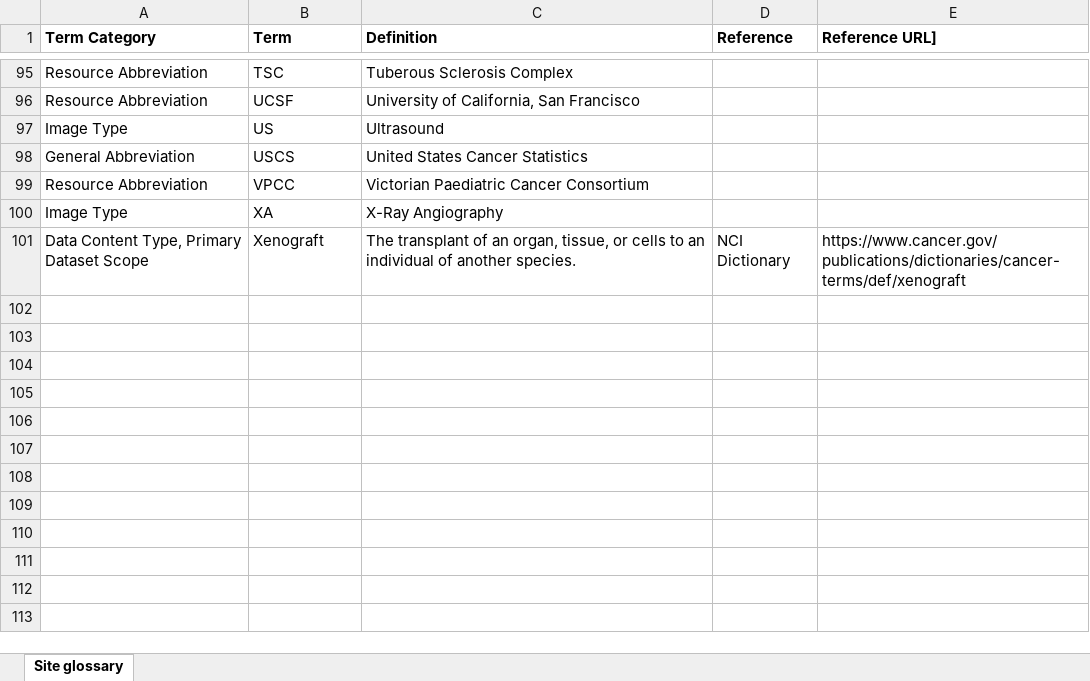
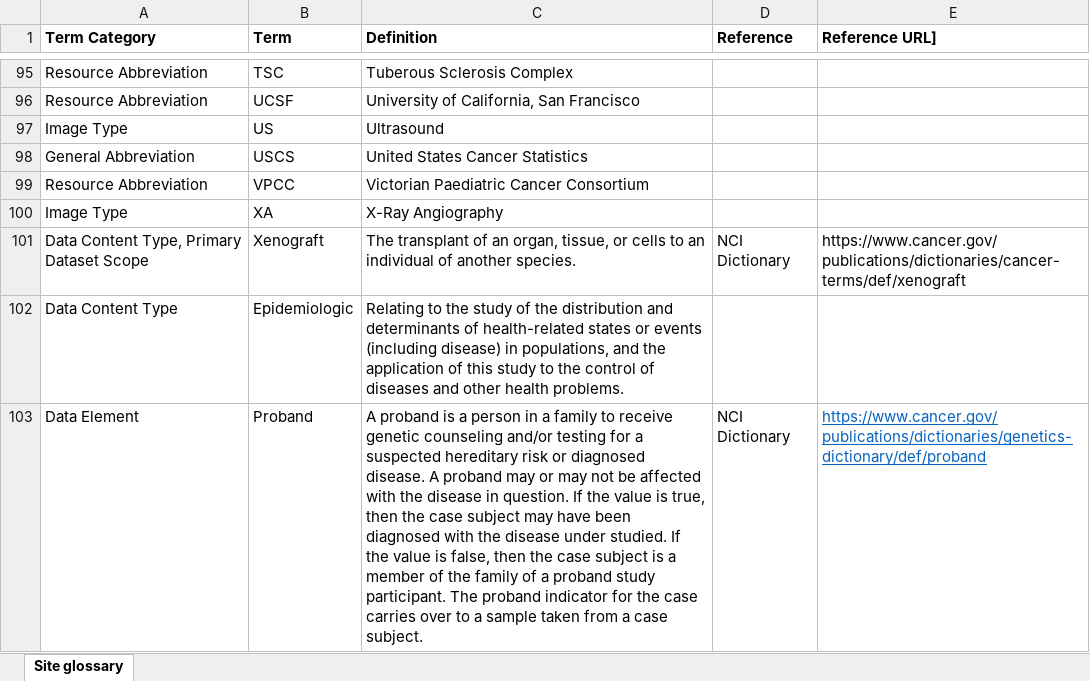
Before and after one commit to CBIIT/CCDC-ETL, an Excel workbook: data_files/Site glossary.xlsx, sheet Site glossary, drawn as a sheet; only a part is shown, gaps mark what is left out; values as stored, in another font and other column widths than the file's, no borders; the diff names each change by its address in the sheet, - before the commit and + after, or states it on an @@ line.

Commit message:
PODCAT-925: Update ETL to include new glossaries (#81)
* PODCAT-925: Update ETL to include new glossaries

Updated site glossary excel file

* Updated site glossary file

Updated site glossary file

```diff
--- a/data_files/Site glossary.xlsx (sheet Site glossary)
+++ b/data_files/Site glossary.xlsx (sheet Site glossary)
+row 102: Data Content Type | Epidemiologic | Relating to the study of the distribution and determinants of health-related states or events (including disease) in populations, and the application of this study to the control of diseases and other health problems.
+row 103: Data Element | Proband | A proband is a person in a family to receive genetic counseling and/or testing for a suspected hereditary risk or diagnosed disease. A proband may or may not be affected with the disease in question. If the value is true, then the case subject may have been diagnosed with the disease under studied. If the value is false, then the case subject is a member of the family of a proband study participant. The proband indicator for the case carries over to a sample taken from a case subject. | NCI Dictionary | https://www.cancer.gov/publications/dictionaries/genetics-dictionary/def/proband
```
